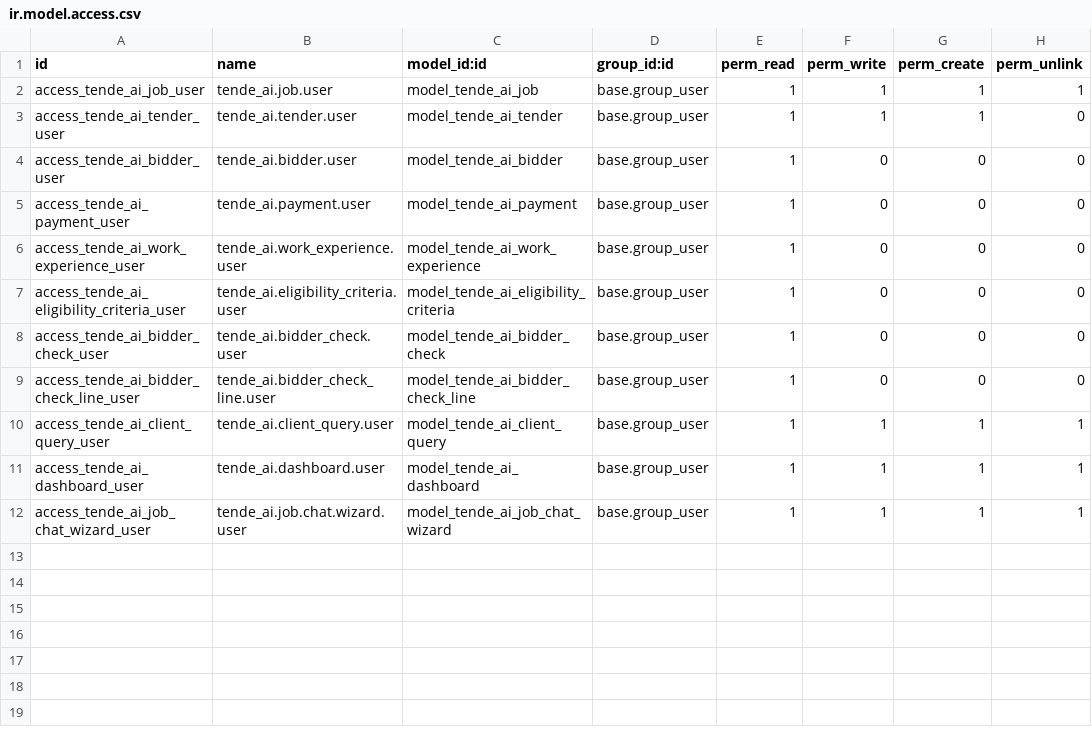
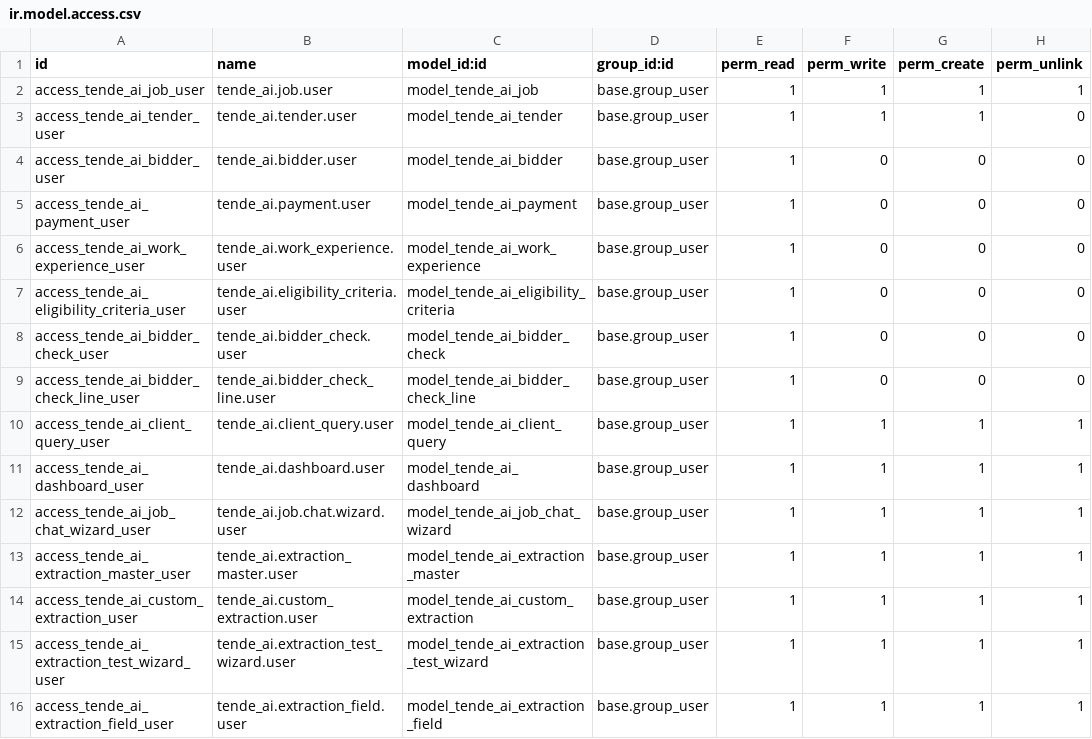
Before and after one commit to saurabhipro/purpleai, a CSV file: tender_ai/security/ir.model.access.csv, drawn as a sheet.

Commit message:
feat: Implement custom extraction master configuration, custom extraction records, and an extraction testing wizard.

```diff
--- a/tender_ai/security/ir.model.access.csv
+++ b/tender_ai/security/ir.model.access.csv
@@ -12 +12,5 @@ access_tende_ai_dashboard_user,tende_ai.dashboard.user,model_tende_ai_dashboard,
 access_tende_ai_job_chat_wizard_user,tende_ai.job.chat.wizard.user,model_tende_ai_job_chat_wizard,base.group_user,1,1,1,1
+access_tende_ai_extraction_master_user,tende_ai.extraction_master.user,model_tende_ai_extraction_master,base.group_user,1,1,1,1
+access_tende_ai_custom_extraction_user,tende_ai.custom_extraction.user,model_tende_ai_custom_extraction,base.group_user,1,1,1,1
+access_tende_ai_extraction_test_wizard_user,tende_ai.extraction_test_wizard.user,model_tende_ai_extraction_test_wizard,base.group_user,1,1,1,1
+access_tende_ai_extraction_field_user,tende_ai.extraction_field.user,model_tende_ai_extraction_field,base.group_user,1,1,1,1
```
Also changed, not shown: 20 other files.
